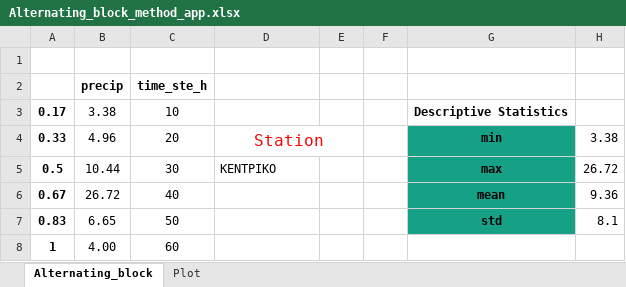
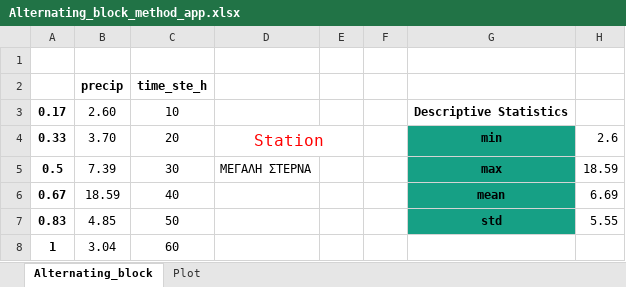
Before and after one commit to iliasmachairas/Altern_block_App, an Excel workbook: Streamlit_App/Alternating_block_method_app.xlsx, sheet Alternating_block, drawn as a sheet; values as stored, in another font and other column widths than the file's, no borders; the diff names each change by its address in the sheet, - before the commit and + after, or states it on an @@ line.

```diff
--- a/Streamlit_App/Alternating_block_method_app.xlsx (sheet Alternating_block)
+++ b/Streamlit_App/Alternating_block_method_app.xlsx (sheet Alternating_block)
-B3: 3.38
+B3: 2.60
-B4: 4.96
+B4: 3.70
-H4: 3.38
+H4: 2.6
-B5: 10.44
+B5: 7.39
-D5: ΚΕΝΤΡΙΚΟ
+D5: ΜΕΓΑΛΗ ΣΤΕΡΝΑ
-H5: 26.72
+H5: 18.59
-B6: 26.72
+B6: 18.59
-H6: 9.36
+H6: 6.69
-B7: 6.65
+B7: 4.85
-H7: 8.1
+H7: 5.55
-B8: 4.00
+B8: 3.04
```
Also changed, not shown: 3 other files.
